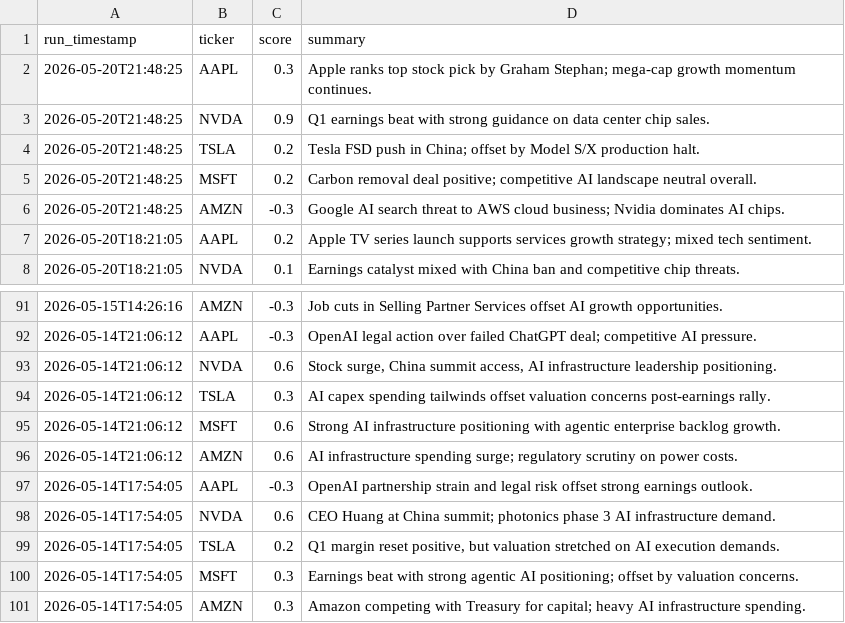
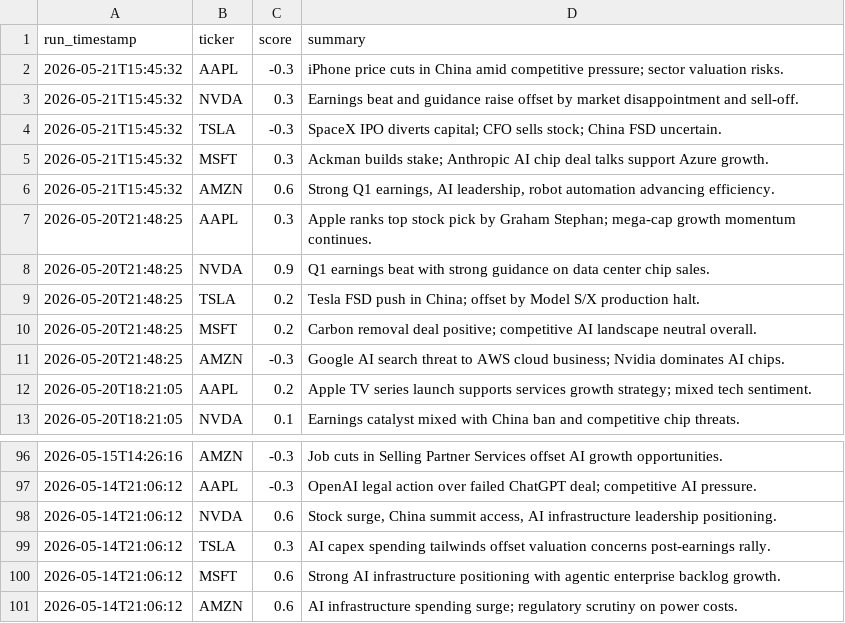
Before and after one commit to williamabrams88-hub/finance---investment-orchestrator, a CSV file: stock-sentiment/reports/scores.csv, drawn as a sheet; only a part is shown, gaps mark what is left out.

```diff
--- a/stock-sentiment/reports/scores.csv
+++ b/stock-sentiment/reports/scores.csv
@@ -1,2 +1,7 @@
 run_timestamp,ticker,score,summary
+2026-05-21T15:45:32,AAPL,-0.3,iPhone price cuts in China amid competitive pressure; sector valuation risks.
+2026-05-21T15:45:32,NVDA,0.3,Earnings beat and guidance raise offset by market disappointment and sell-off.
+2026-05-21T15:45:32,TSLA,-0.3,SpaceX IPO diverts capital; CFO sells stock; China FSD uncertain.
+2026-05-21T15:45:32,MSFT,0.3,Ackman builds stake; Anthropic AI chip deal talks support Azure growth.
+2026-05-21T15:45:32,AMZN,0.6,"Strong Q1 earnings, AI leadership, robot automation advancing efficiency."
 2026-05-20T21:48:25,AAPL,0.3,Apple ranks top stock pick by Graham Stephan; mega-cap growth momentum continues.
@@ -96,6 +101 @@ run_timestamp,ticker,score,summary
 2026-05-14T21:06:12,AMZN,0.6,AI infrastructure spending surge; regulatory scrutiny on power costs.
-2026-05-14T17:54:05,AAPL,-0.3,OpenAI partnership strain and legal risk offset strong earnings outlook.
-2026-05-14T17:54:05,NVDA,0.6,CEO Huang at China summit; photonics phase 3 AI infrastructure demand.
-2026-05-14T17:54:05,TSLA,0.2,"Q1 margin reset positive, but valuation stretched on AI execution demands."
-2026-05-14T17:54:05,MSFT,0.3,Earnings beat with strong agentic AI positioning; offset by valuation concerns.
-2026-05-14T17:54:05,AMZN,0.3,Amazon competing with Treasury for capital; heavy AI infrastructure spending.
```
Also changed, not shown: stock-sentiment/reports/daily_digest.csv, stock-sentiment/reports/paper_pnl.csv, 1 other file.
